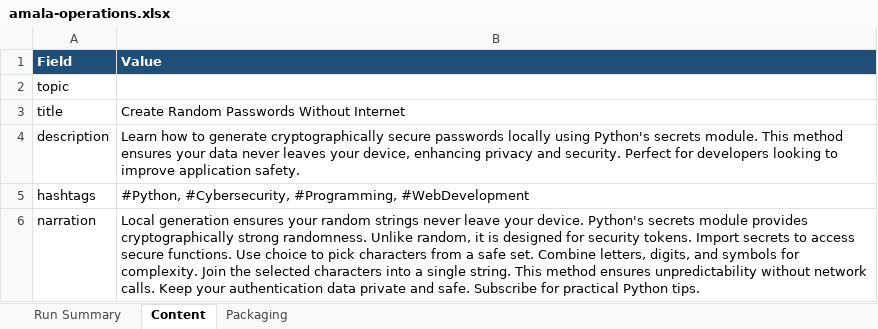
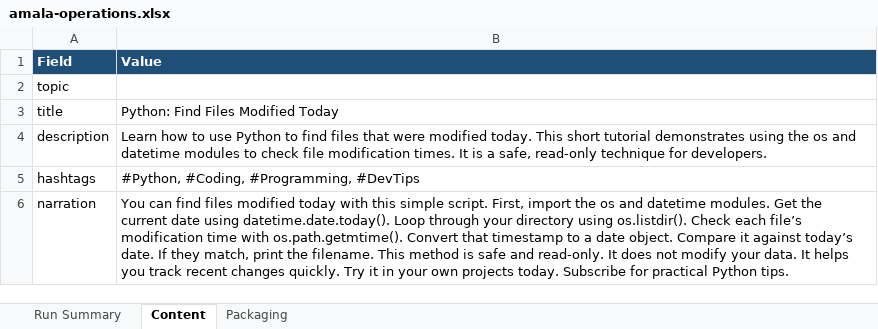
Before and after one commit to amalraj020-a11y/automated-YT-operations, an Excel workbook: reports/latest/amala-operations.xlsx, sheet Content, drawn as a sheet; values as stored, in another font and other column widths than the file's, no borders; the diff names each change by its address in the sheet, - before the commit and + after, or states it on an @@ line.

```diff
--- a/reports/latest/amala-operations.xlsx (sheet Content)
+++ b/reports/latest/amala-operations.xlsx (sheet Content)
-B3 (Value): Create Random Passwords Without Internet
+B3 (Value): Python: Find Files Modified Today
-B4 (Value): …how to generate cryptographically secure passwords locally using Python's secrets module. This method ensures your data never leaves your device, enhancing privacy and security. Perfect for developers looking to improve application safety.
+B4 (Value): …how to use Python to find files that were modified today. This short tutorial demonstrates using the os and datetime modules to check file modification times. It is a safe, read-only technique for developers.
-B5 (Value): #Python, #Cybersecurity, #Programming, #WebDevelopment
+B5 (Value): #Python, #Coding, #Programming, #DevTips
-B6 (Value): Local generation ensures your random strings never leave your device. Python's secrets module provides cryptographically strong randomness. Unlike random, it is designed for security tokens. Import secrets to access secure functions. Use choice to pick characters from a safe set. Combine letters, digits, and symbols for complexity. Join the selected characters into a single string. This method ensures unpredictability without network calls. Keep your authentication data private and safe. Subscribe for…
+B6 (Value): You can find files modified today with this simple script. First, import the os and datetime modules. Get the current date using datetime.date.today(). Loop through your directory using os.listdir(). Check each file’s modification time with os.path.getmtime(). Convert that timestamp to a date object. Compare it against today’s date. If they match, print the filename. This method is safe and read-only. It does not modify your data. It helps you track recent changes quickly. Try it in your own projects today. Subscribe for…
```
Also changed, not shown: sheet Run Summary, sheet Packaging.
